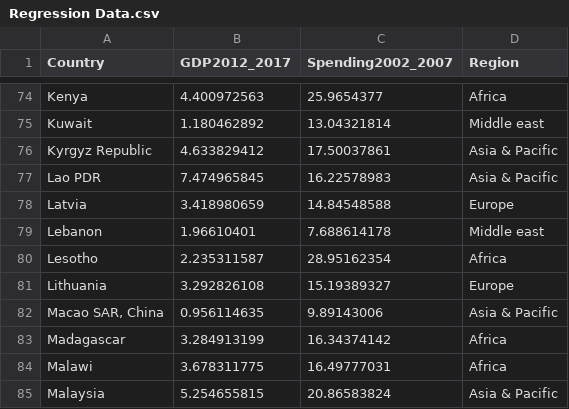
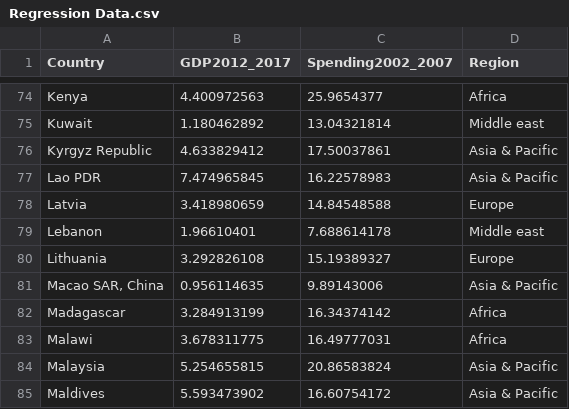
Before and after one commit to GusHarper/GusHarper.github.io, a CSV file: Regression Data.csv, drawn as a sheet; only a part is shown, gaps mark what is left out; the shorter side is filled out with more unchanged rows; the diff names each change by its address in the sheet, - before the commit and + after, or states it on an @@ line.

Commit message:
Update Regression Data.csv

```diff
--- a/Regression Data.csv
+++ b/Regression Data.csv
-row 80: Lesotho | 2.235311587 | 28.95162354 | Africa
```
